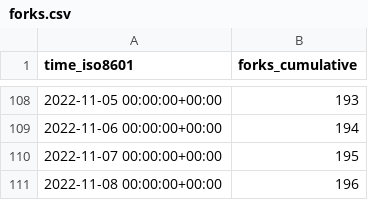
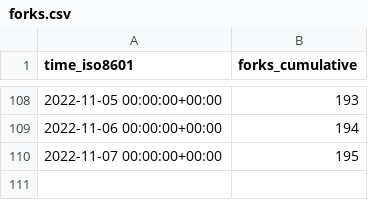
Before and after one commit to immich-app/immich, a CSV file: immich-app/immich/ghrs-data/forks.csv, drawn as a sheet; only a part is shown, gaps mark what is left out.

```diff
--- a/immich-app/immich/ghrs-data/forks.csv
+++ b/immich-app/immich/ghrs-data/forks.csv
@@ -110,2 +110 @@ time_iso8601,forks_cumulative
 2022-11-07 00:00:00+00:00,195
-2022-11-08 00:00:00+00:00,196
```
Also changed, not shown: immich-app/immich/ghrs-data/stargazers.csv.
